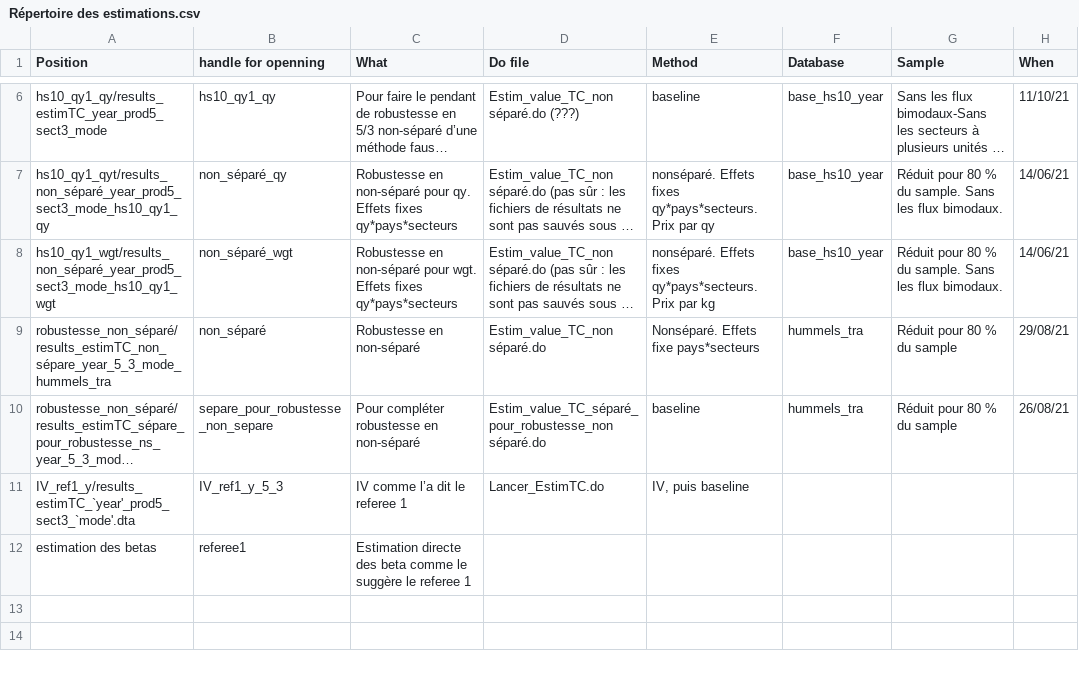
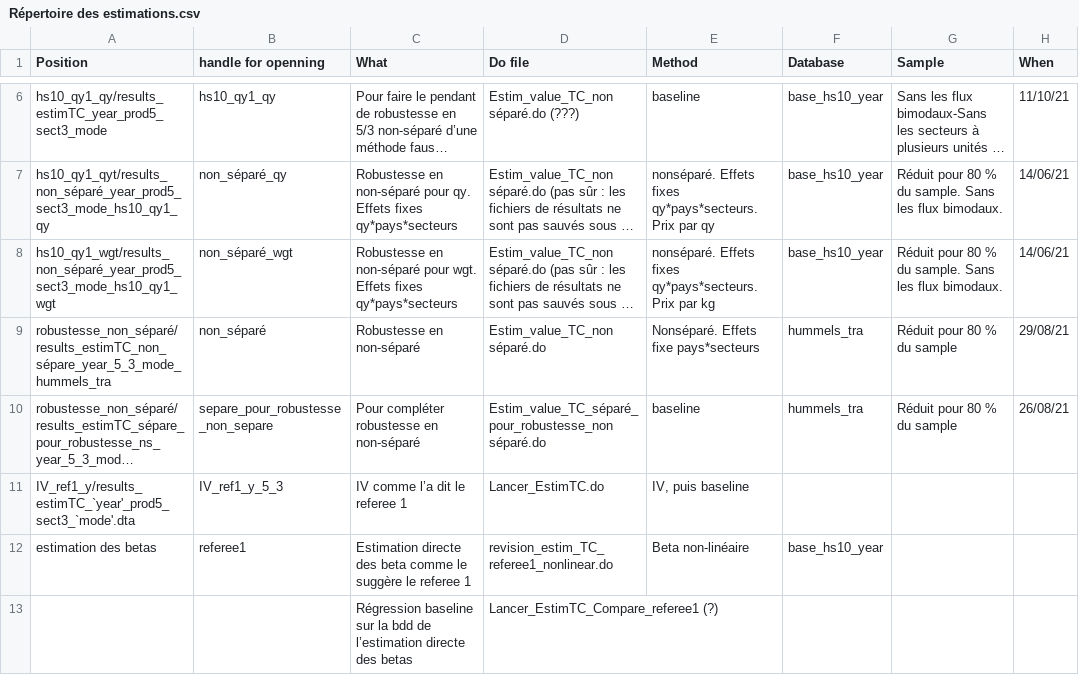
Before and after one commit to gdaudin/trade_costs, a CSV file: Répertoire des estimations.csv, drawn as a sheet; only a part is shown, gaps mark what is left out; long unchanged cells end in …; the diff names each change by its address in the sheet, - before the commit and + after, or states it on an @@ line.

Commit message:
Répertoire des estimations à jour
Signed-off-by: Guillaume Daudin <gdaudin@mac.com>

```diff
--- a/Répertoire des estimations.csv
+++ b/Répertoire des estimations.csv
-D12 (Do file): (empty)
+D12 (Do file): revision_estim_TC_referee1_nonlinear.do
-E12 (Method): (empty)
+E12 (Method): Beta non-linéaire
-F12 (Database): (empty)
+F12 (Database): base_hs10_year
+row 13:  |  | Régression baseline sur la bdd de l’estimation directe des betas | Lancer_EstimTC_Compare_referee1 (?)
```
